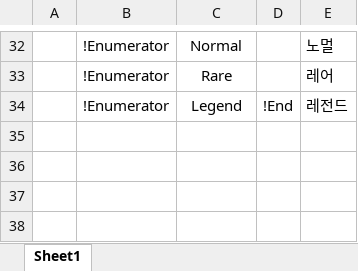
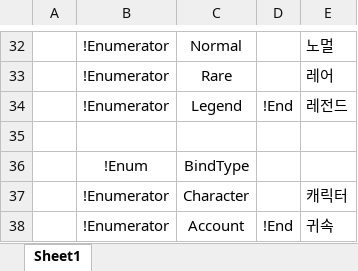
Before and after one commit to osy9611/ProjectPT, an Excel workbook: Table/Enum/Enum.xlsx, sheet Sheet1, drawn as a sheet; only a part is shown, gaps mark what is left out; values as stored, in another font and other column widths than the file's, no borders; the diff names each change by its address in the sheet, - before the commit and + after, or states it on an @@ line.

```diff
--- a/Table/Enum/Enum.xlsx (sheet Sheet1)
+++ b/Table/Enum/Enum.xlsx (sheet Sheet1)
+row 35: (empty)
+row 36:  | !Enum | BindType
+row 37:  | !Enumerator | Character |  | 캐릭터
+row 38:  | !Enumerator | Account | !End | 귀속
```
Also changed, not shown: Table/Datas/ItemData.xlsx, 21 other files.
